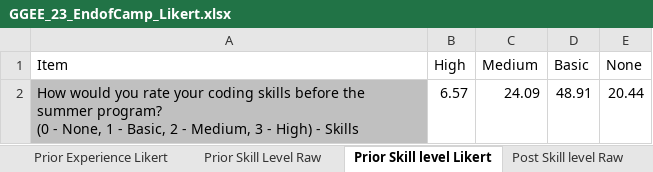
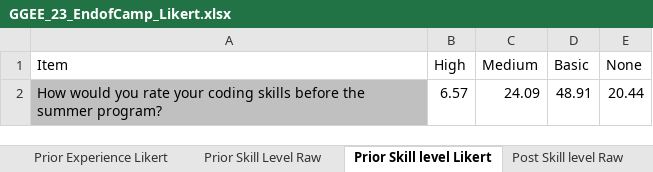
Before and after one commit to UF-EQuIPDGrant/GGEESummer23, an Excel workbook: Data/GGEE_23_EndofCamp_Likert.xlsx, sheet Prior Skill level Likert, drawn as a sheet; values as stored, in another font and other column widths than the file's, no borders; ↵ is a line break in a cell; the diff names each change by its address in the sheet, - before the commit and + after, or states it on an @@ line.

Commit message:
Post survey graphs and likert data

```diff
--- a/Data/GGEE_23_EndofCamp_Likert.xlsx (sheet Prior Skill level Likert)
+++ b/Data/GGEE_23_EndofCamp_Likert.xlsx (sheet Prior Skill level Likert)
-A2 (Item): …summer program? ↵ (0 - None, 1 - Basic, 2 - Medium, 3 - High) - Skills
+A2 (Item): …summer program?
```
Also changed, not shown: sheet Post Skill Level Likert, 6 other files.
